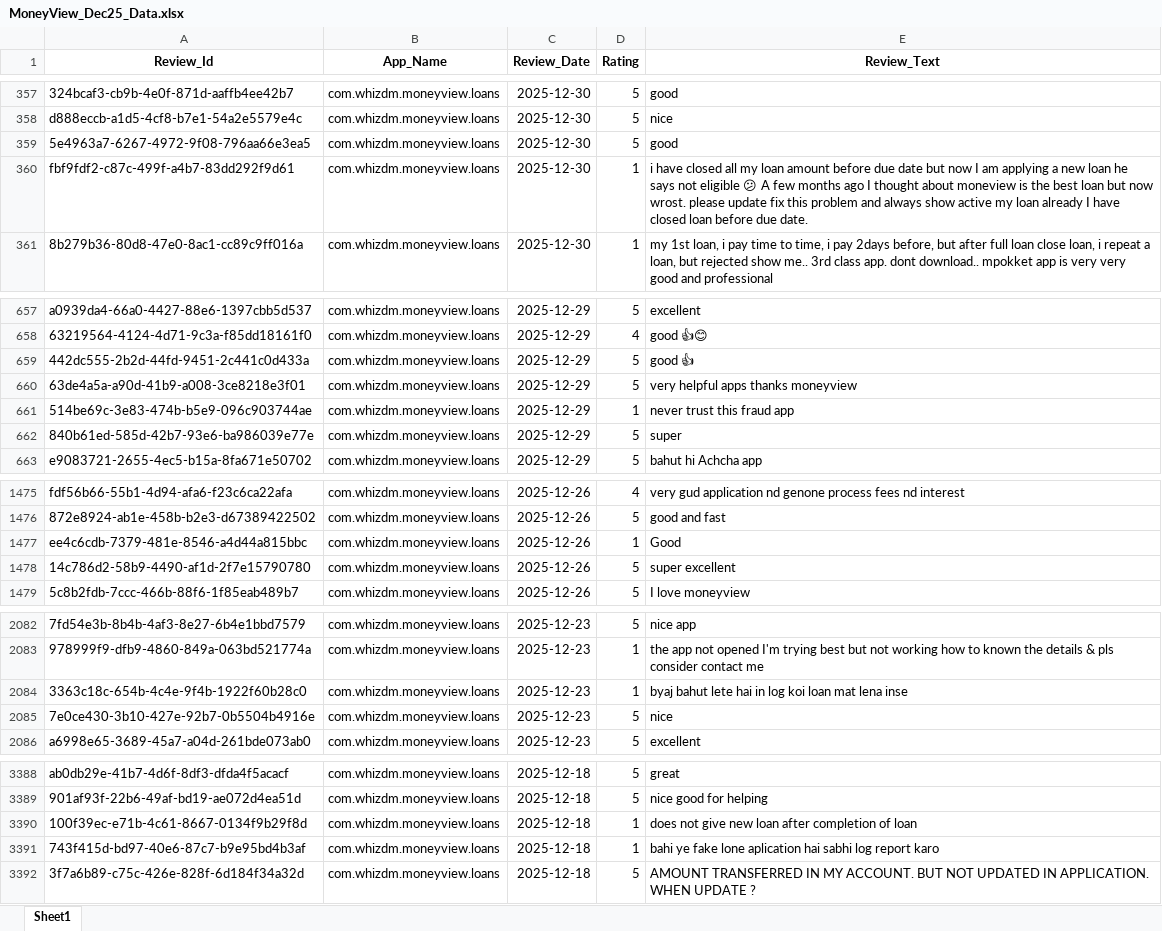
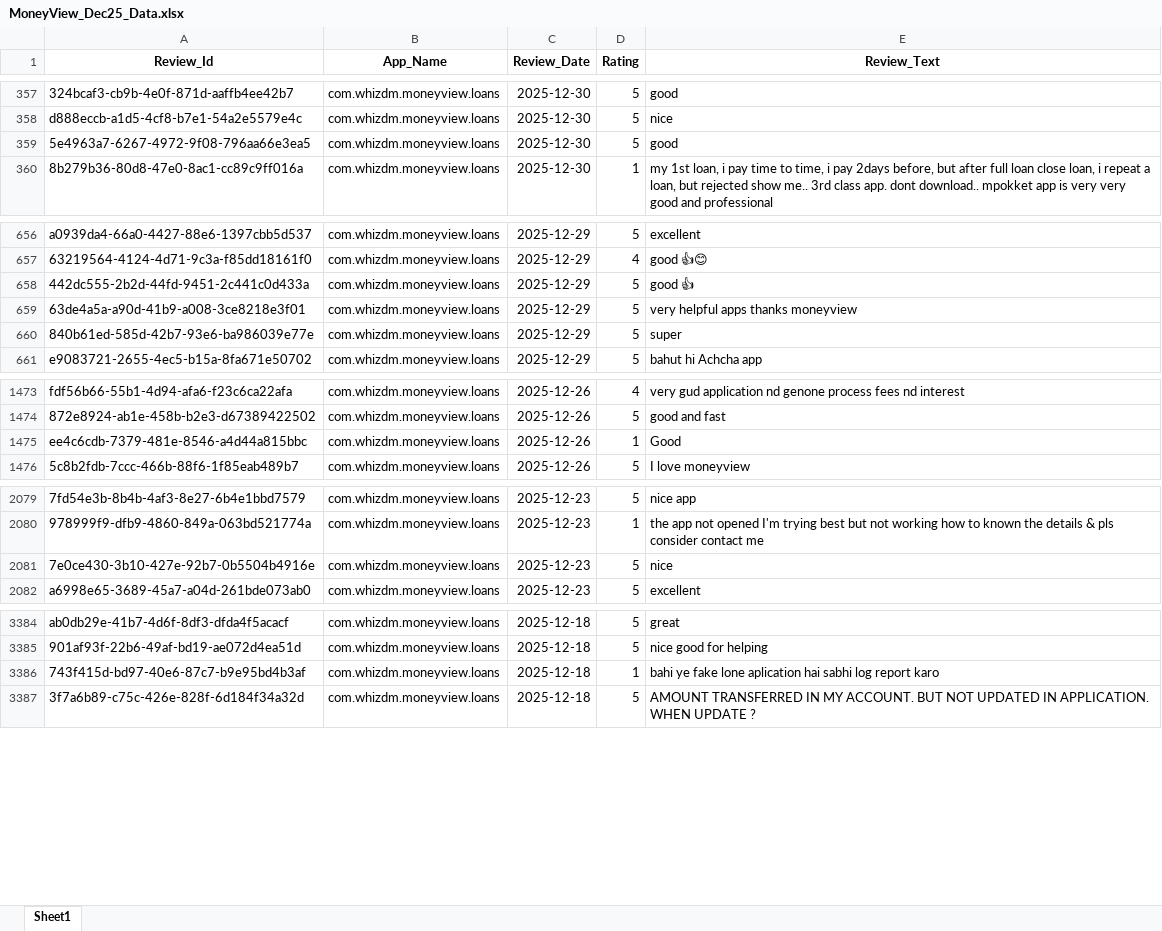
Before and after one commit to vidyasagarmane8/Github-vs-Pycharm, an Excel workbook: MoneyView_Dec25_Data.xlsx, sheet Sheet1, drawn as a sheet; only a part is shown, gaps mark what is left out; values as stored, in another font and other column widths than the file's, no borders; the diff names each change by its address in the sheet, - before the commit and + after, or states it on an @@ line.

```diff
--- a/MoneyView_Dec25_Data.xlsx (sheet Sheet1)
+++ b/MoneyView_Dec25_Data.xlsx (sheet Sheet1)
-row 360: fbf9fdf2-c87c-499f-a4b7-83dd292f9d61 | com.whizdm.moneyview.loans | 2025-12-30 | 1 | i have closed all my loan amount before due date but now I am applying a new loan he says not eligible 😕 A few months ago I thought about moneview is the best loan but now wrost. please update fix this problem and always show active my loan already I have closed loan before due date.
-row 661: 514be69c-3e83-474b-b5e9-096c903744ae | com.whizdm.moneyview.loans | 2025-12-29 | 1 | never trust this fraud app
-row 1478: 14c786d2-58b9-4490-af1d-2f7e15790780 | com.whizdm.moneyview.loans | 2025-12-26 | 5 | super excellent
-row 2084: 3363c18c-654b-4c4e-9f4b-1922f60b28c0 | com.whizdm.moneyview.loans | 2025-12-23 | 1 | byaj bahut lete hai in log koi loan mat lena inse
-row 3390: 100f39ec-e71b-4c61-8667-0134f9b29f8d | com.whizdm.moneyview.loans | 2025-12-18 | 1 | does not give new loan after completion of loan
```
